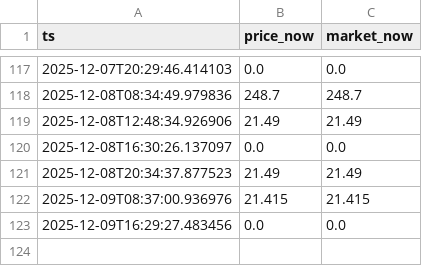
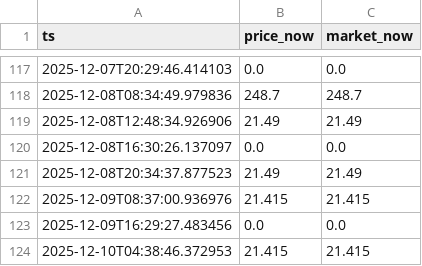
Before and after one commit to jackdmarquez/pk, a CSV file: data/gengar-vmax-alt-art-fusion-strike.csv, drawn as a sheet; only a part is shown, gaps mark what is left out.

```diff
--- a/data/gengar-vmax-alt-art-fusion-strike.csv
+++ b/data/gengar-vmax-alt-art-fusion-strike.csv
@@ -123 +123,2 @@ ts,price_now,market_now
 2025-12-09T16:29:27.483456,0.0,0.0
+2025-12-10T04:38:46.372953,21.415,21.415
```
Also changed, not shown: data/espeon-vmax-alt-art-fusion-strike.csv, data/mew-vmax-alt-art-fusion-strike.csv, 7 other files.
